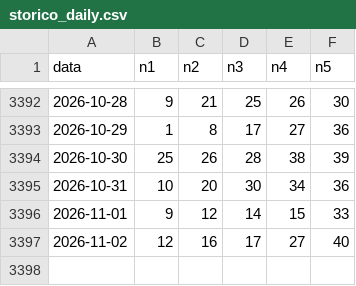
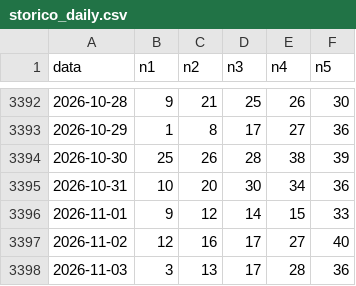
Before and after one commit to jamesnuvola/vincicasa-lab, a CSV file: data/storico_daily.csv, drawn as a sheet; only a part is shown, gaps mark what is left out.

```diff
--- a/data/storico_daily.csv
+++ b/data/storico_daily.csv
@@ -3397 +3397,2 @@ data,n1,n2,n3,n4,n5
 2026-11-02,12,16,17,27,40
+2026-11-03,3,13,17,28,36
```
Also changed, not shown: 1 other file.
